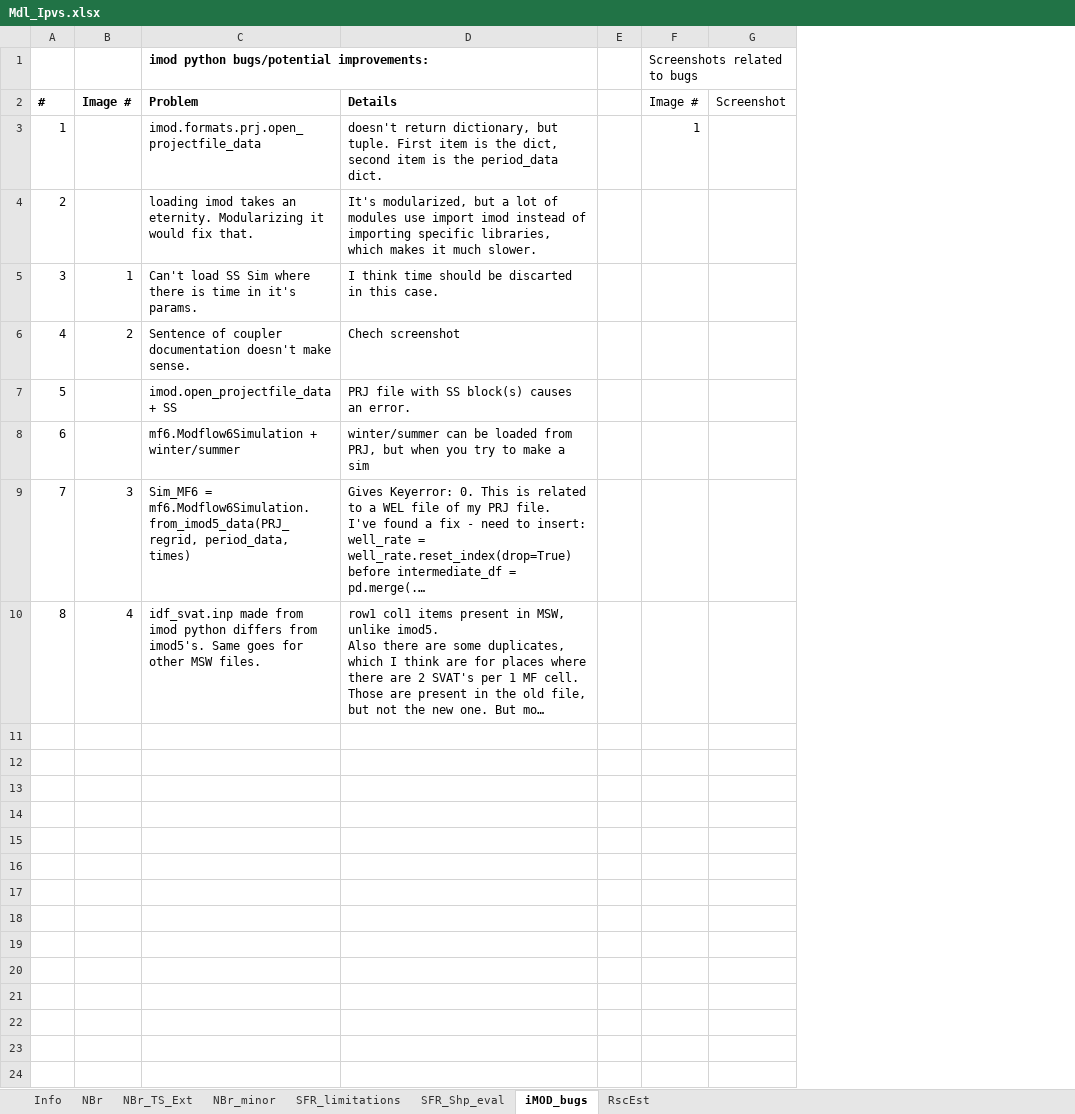
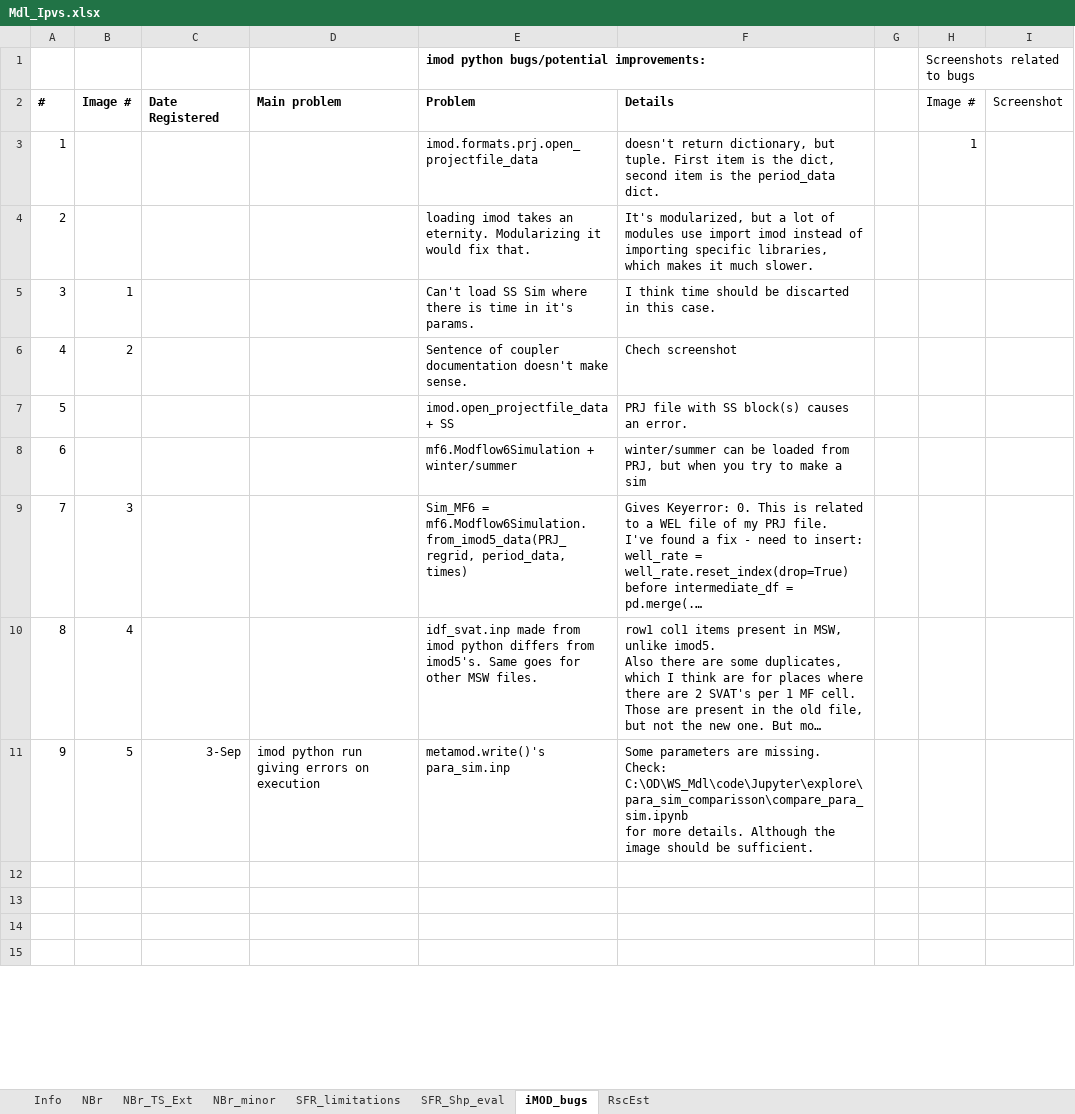
Before and after one commit to Ydrolog/WS_Mdl, an Excel workbook: Mng/Mdl_Ipvs.xlsx, sheet iMOD_bugs, drawn as a sheet; only a part is shown; long unchanged cells end in …; values as stored, in another font and other column widths than the file's, no borders; charts and pictures not drawn; removed rows and columns are numbered as before the commit, all else as after; ↵ is a line break in a cell; the diff covers the shown part only; the diff names each change by its address in the sheet, - before the commit and + after, or states it on an @@ line.

Commit message:
investigating why NBr32 fails to run
NBr32 Sim Ins are written, but some MSW In files are missing and Sim fails to pass MSW results to MF.
I've started investigating why some MSW In files are missing, but I haven't reached a conclussion yet.
Other file-change summary:
setup.py: openpyxl Req added
utils.py: bold print, attempt to run RunMng via pixi (failed)
code/Jupyter/annotate_MSW_In: MSW files annotated

```diff
--- a/Mng/Mdl_Ipvs.xlsx (sheet iMOD_bugs)
+++ b/Mng/Mdl_Ipvs.xlsx (sheet iMOD_bugs)
+column C, rows 2-11: Date Registered |  |  |  |  |  |  |  |  | 3-Sep
+column D, rows 2-11: Main problem |  |  |  |  |  |  |  |  | imod python run giving errors on execution
-row 11: (empty)
+row 11: 9 | 5 | 3-Sep | imod python run giving errors on execution | metamod.write()'s para_sim.inp | Some parameters are missing. Check: ↵ C:\OD\WS_Mdl\code\Jupyter\explore\para_sim_comparisson\compare_para_sim.ipynb ↵ for more details. Although the image should be sufficient.
-row 12: (empty)
-row 13: (empty)
-row 14: (empty)
-row 15: (empty)
-row 16: (empty)
-row 17: (empty)
-row 18: (empty)
-row 19: (empty)
-row 20: (empty)
```
Also changed, not shown: 40 added rows elsewhere in this sheet, sheet NBr_TS_Ext, charts or pictures, Mng/Acronyms.xlsx, 33 other files.
